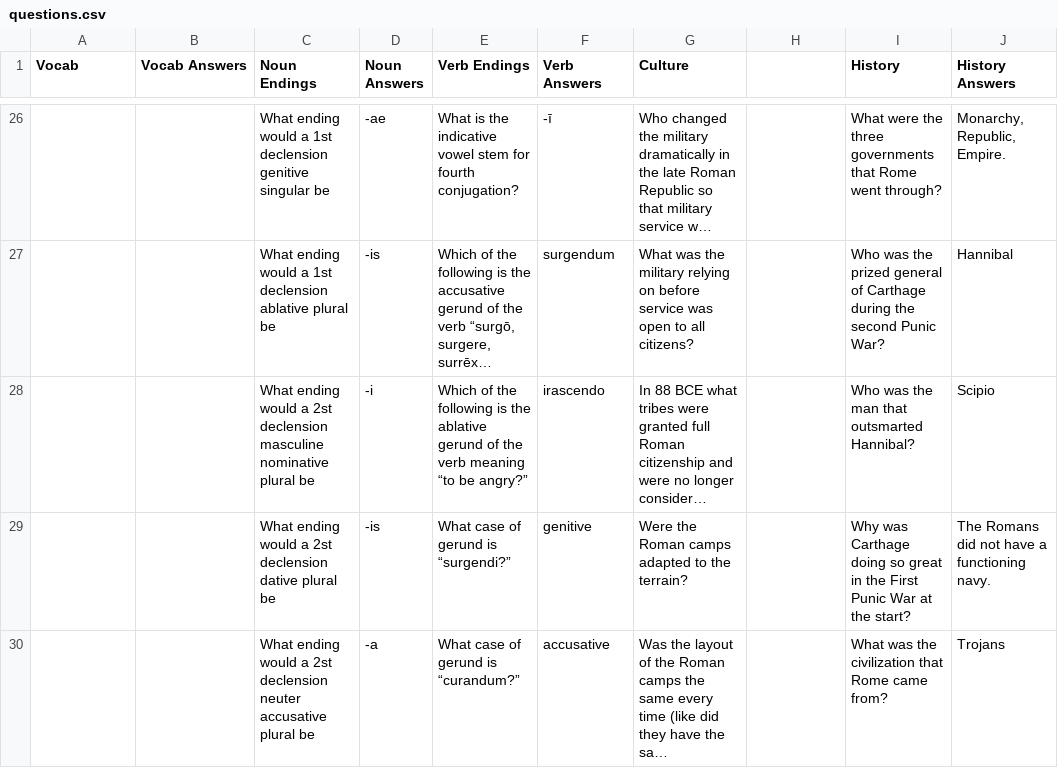
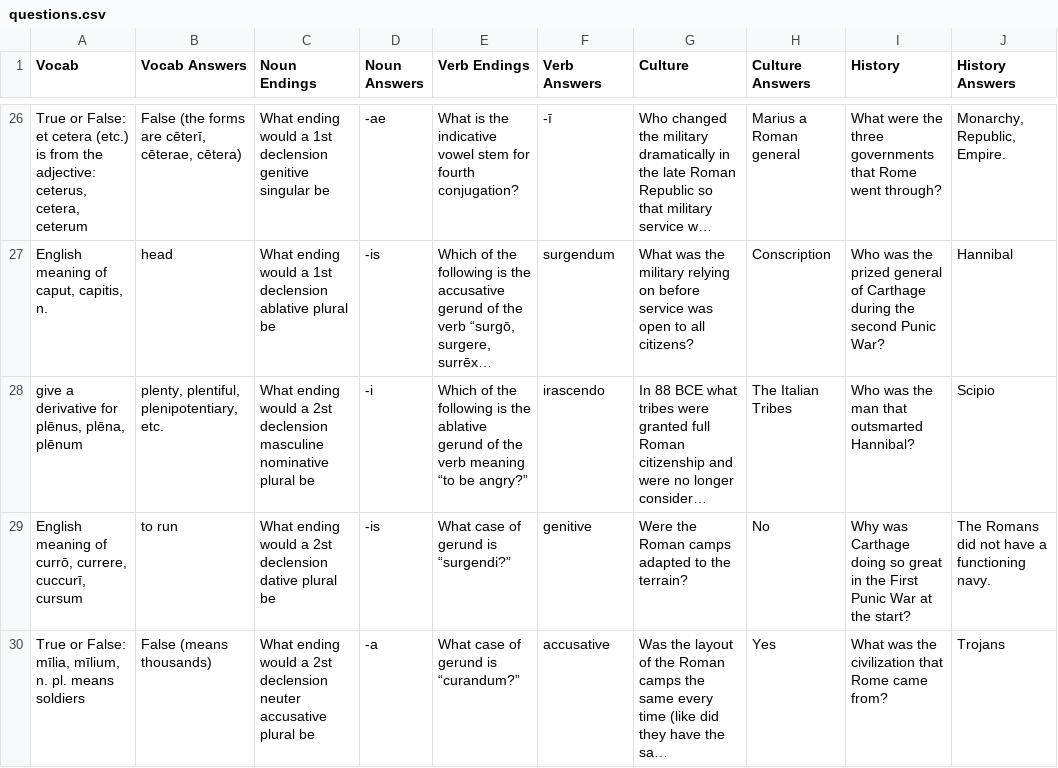
Before and after one commit to billiardrice/Trivial-Latin, a CSV file: questions.csv, drawn as a sheet; only a part is shown, gaps mark what is left out; long unchanged cells end in …; the diff covers the shown part only; the diff names each change by its address in the sheet, - before the commit and + after, or states it on an @@ line.

```diff
--- a/questions.csv
+++ b/questions.csv
-H1: (empty)
+H1: Culture Answers
-A26 (Vocab): (empty)
+A26 (Vocab): True or False: et cetera (etc.) is from the adjective: ceterus, cetera, ceterum
-B26 (Vocab Answers): (empty)
+B26 (Vocab Answers): False (the forms are cēterī, cēterae, cētera)
-H26 (Culture Answers): (empty)
+H26 (Culture Answers): Marius a Roman general
-A27 (Vocab): (empty)
+A27 (Vocab): English meaning of caput, capitis, n.
-B27 (Vocab Answers): (empty)
+B27 (Vocab Answers): head
-H27 (Culture Answers): (empty)
+H27 (Culture Answers): Conscription
-A28 (Vocab): (empty)
+A28 (Vocab): give a derivative for plēnus, plēna, plēnum
-B28 (Vocab Answers): (empty)
+B28 (Vocab Answers): plenty, plentiful, plenipotentiary, etc.
-H28 (Culture Answers): (empty)
+H28 (Culture Answers): The Italian Tribes
-A29 (Vocab): (empty)
+A29 (Vocab): English meaning of currō, currere, cuccurī, cursum
-B29 (Vocab Answers): (empty)
+B29 (Vocab Answers): to run
-H29 (Culture Answers): (empty)
+H29 (Culture Answers): No
-A30 (Vocab): (empty)
+A30 (Vocab): True or False: mīlia, mīlium, n. pl. means soldiers
-B30 (Vocab Answers): (empty)
+B30 (Vocab Answers): False (means thousands)
-H30 (Culture Answers): (empty)
+H30 (Culture Answers): Yes
```
Also changed, not shown: 126 edited cells elsewhere in this file.
